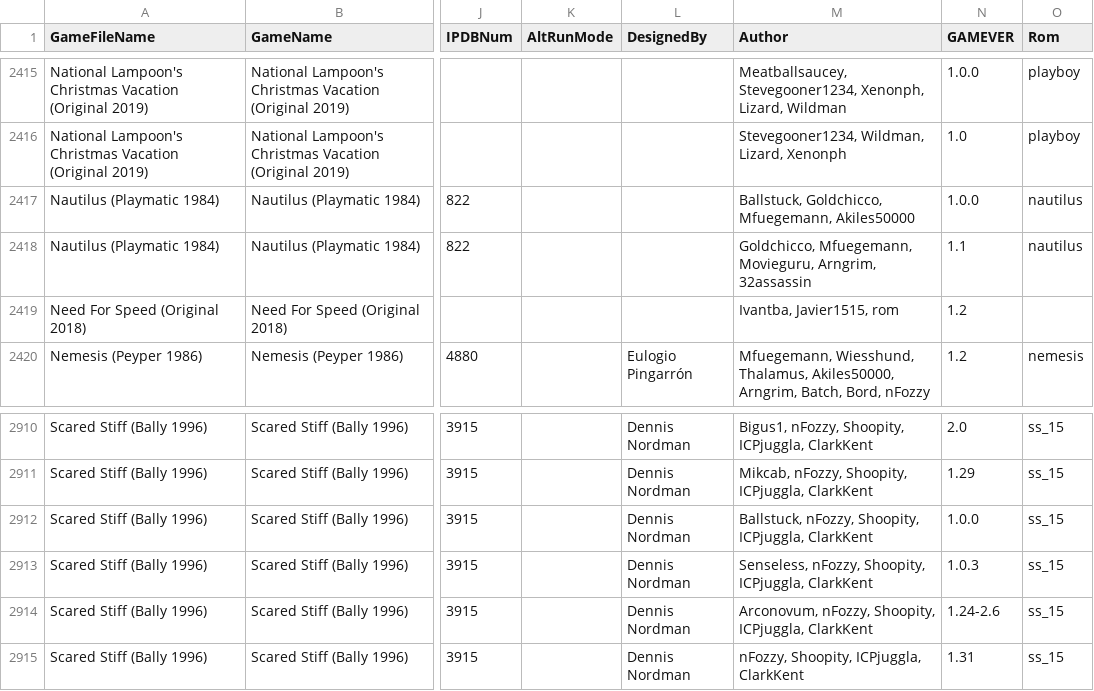
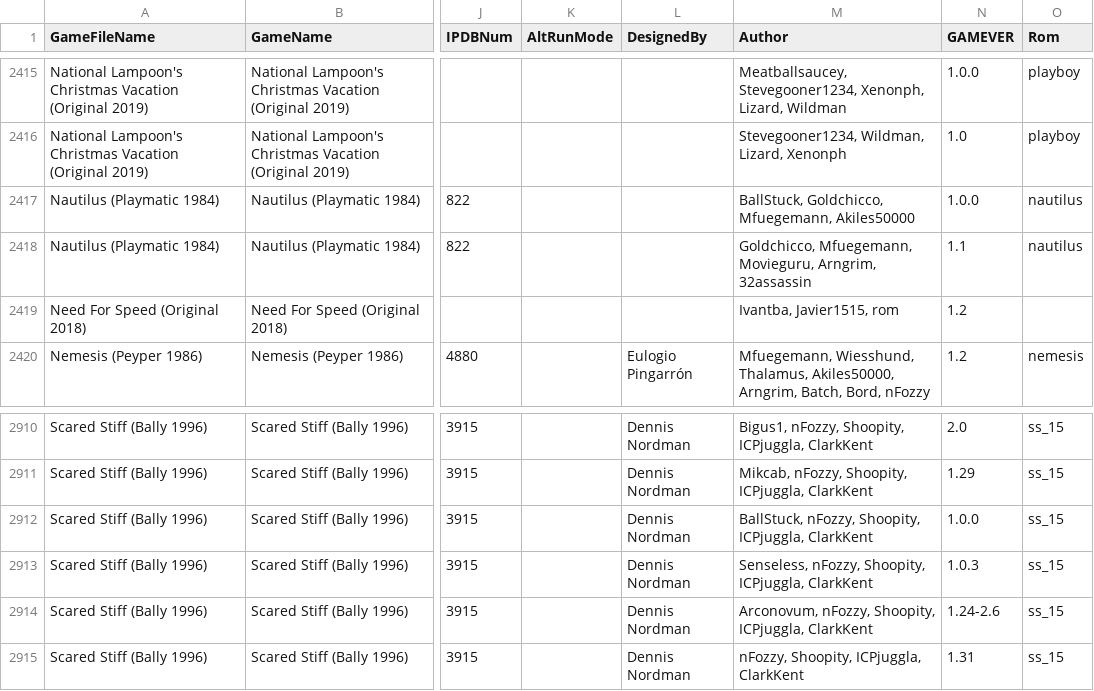
Before and after one commit to VirtualPinballSpreadsheet/vps-db, a CSV file: db/puplookup.csv, drawn as a sheet; only a part is shown, gaps mark what is left out; the diff names each change by its address in the sheet, - before the commit and + after, or states it on an @@ line.

```diff
--- a/db/puplookup.csv
+++ b/db/puplookup.csv
-M2417 (Author): Ballstuck, Goldchicco, Mfuegemann,…
+M2417 (Author): BallStuck, Goldchicco, Mfuegemann,…
-M2912 (Author): Ballstuck, nFozzy, Shoopity,…
+M2912 (Author): BallStuck, nFozzy, Shoopity,…
```
Also changed, not shown: 1 other file.
